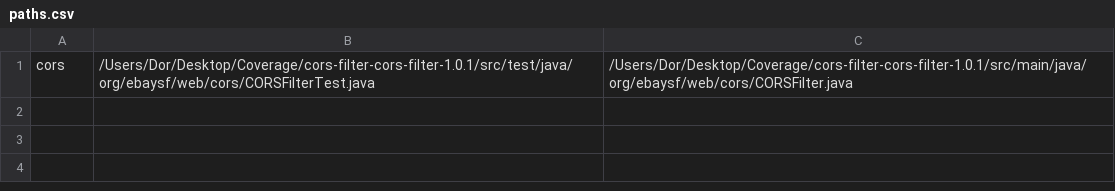
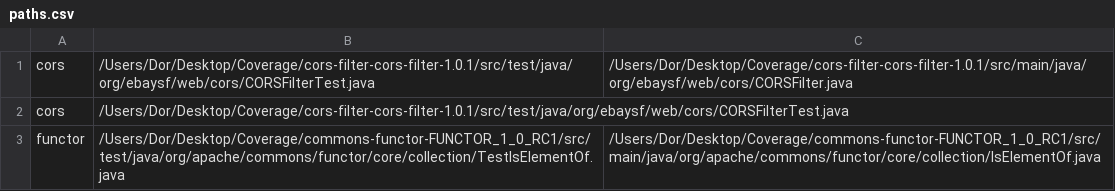
Before and after one commit to dormaayan/TestSmellDetector, a CSV file: paths.csv, drawn as a sheet.

Commit message:
Started to add test-production exctractor

```diff
--- a/paths.csv
+++ b/paths.csv
@@ -1 +1,3 @@
 cors,/Users/Dor/Desktop/Coverage/cors-filter-cors-filter-1.0.1/src/test/java/org/ebaysf/web/cors/CORSFilterTest.java,/Users/Dor/Desktop/Coverage/cors-filter-cors-filter-1.0.1/src/main/java/org/ebaysf/web/cors/CORSFilter.java
+cors,/Users/Dor/Desktop/Coverage/cors-filter-cors-filter-1.0.1/src/test/java/org/ebaysf/web/cors/CORSFilterTest.java,
+functor,/Users/Dor/Desktop/Coverage/commons-functor-FUNCTOR_1_0_RC1/src/test/java/org/apache/commons/functor/core/collection/TestIsElementOf.java,/Users/Dor/Desktop/Coverage/commons-functor-FUNCTOR_1_0_RC1/src/main/java/org/apache/commons/functor/core/collection/IsElementOf.java
```
Also changed, not shown: 6 other files.
